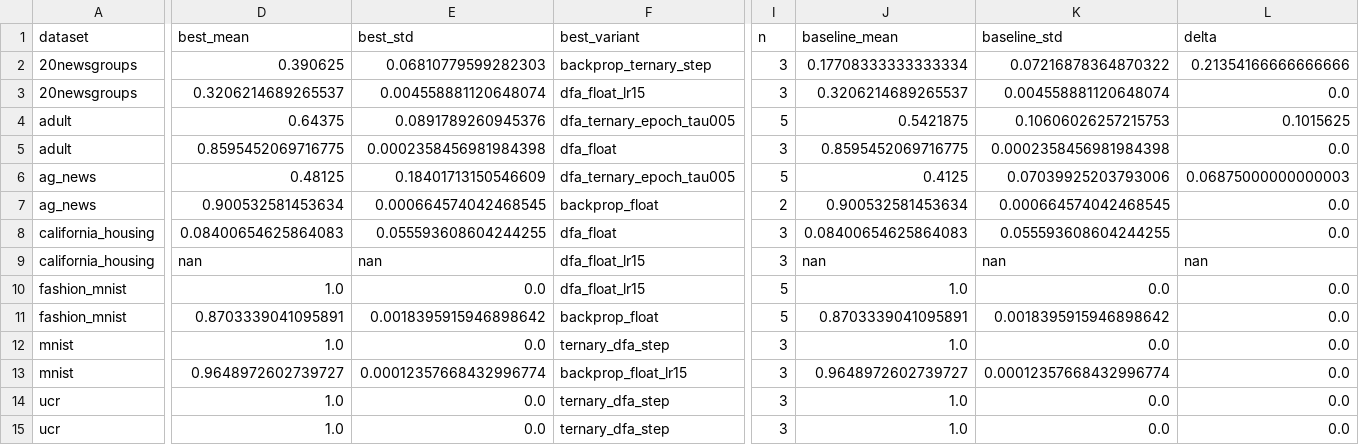
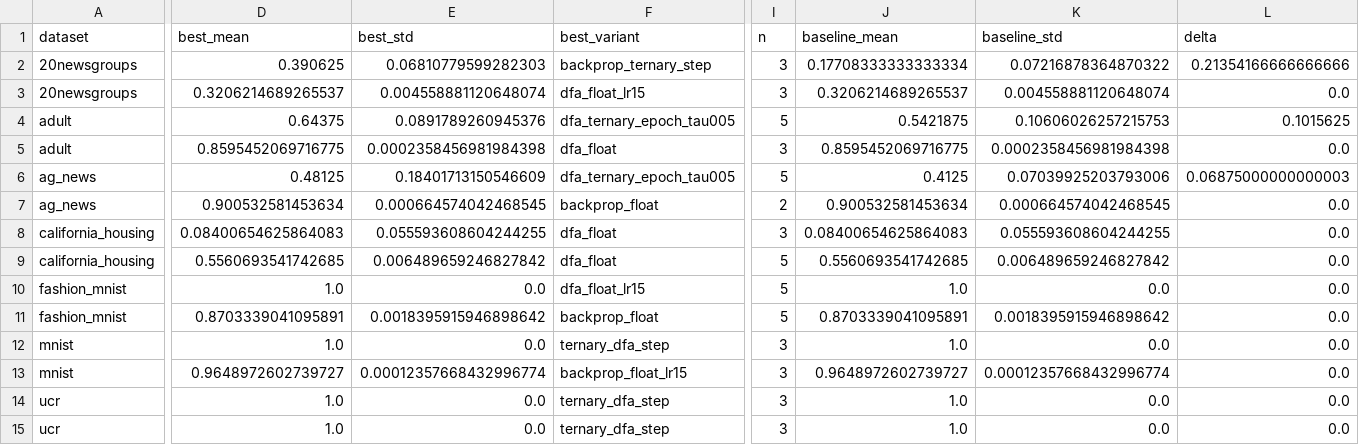
Before and after one commit to Akhilesh-Gogikar/FeedFlipNets, a CSV file: data/report/best_configs.csv, drawn as a sheet; only a part is shown, gaps mark what is left out; the diff covers the shown part only; the diff names each change by its address in the sheet, - before the commit and + after, or states it on an @@ line.

```diff
--- a/data/report/best_configs.csv
+++ b/data/report/best_configs.csv
-D9 (best_mean): nan
+D9 (best_mean): 0.5560693541742685
-E9 (best_std): nan
+E9 (best_std): 0.006489659246827842
-F9 (best_variant): dfa_float_lr15
+F9 (best_variant): dfa_float
-I9 (n): 3
+I9 (n): 5
-J9 (baseline_mean): nan
+J9 (baseline_mean): 0.5560693541742685
-K9 (baseline_std): nan
+K9 (baseline_std): 0.006489659246827842
-L9 (delta): nan
+L9 (delta): 0.0
```
Also changed, not shown: 1 edited cell elsewhere in this file, data/report/benchmark_summary.csv, 23 other files.
